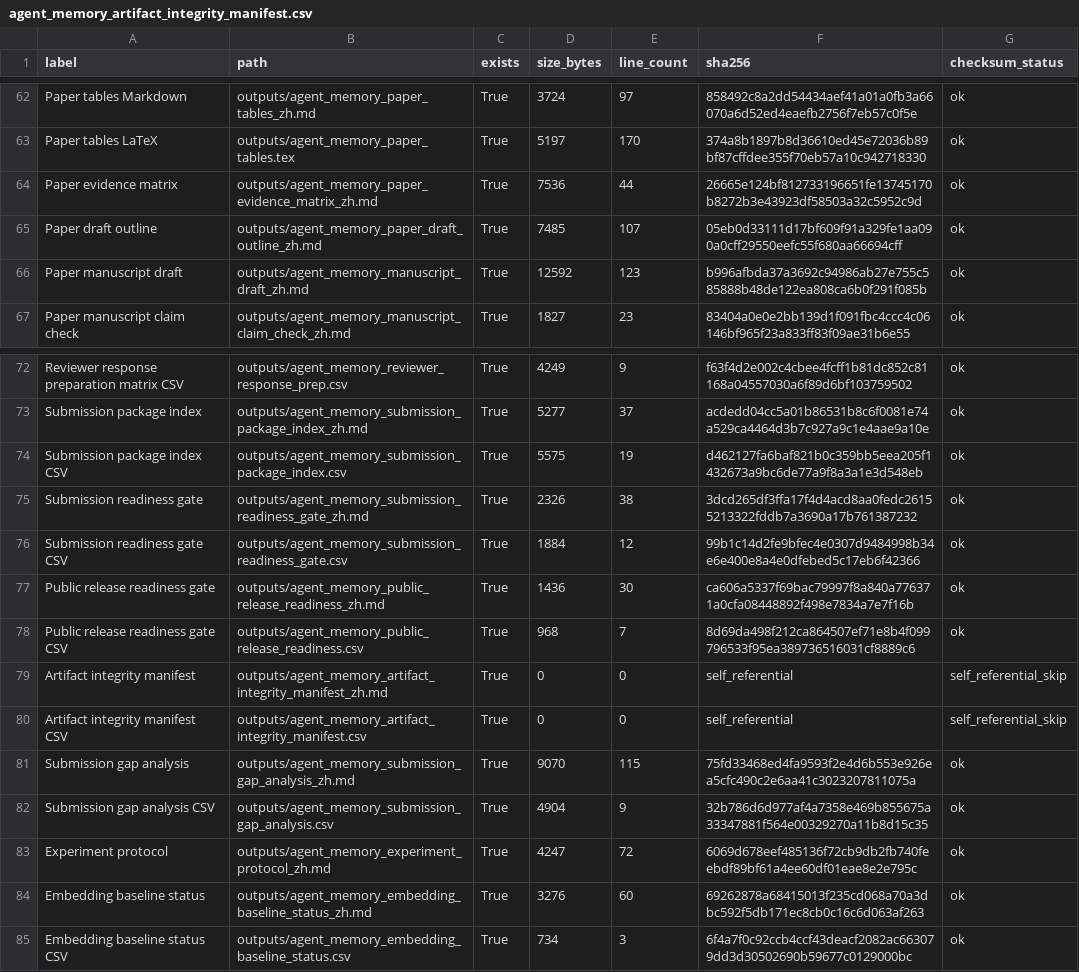
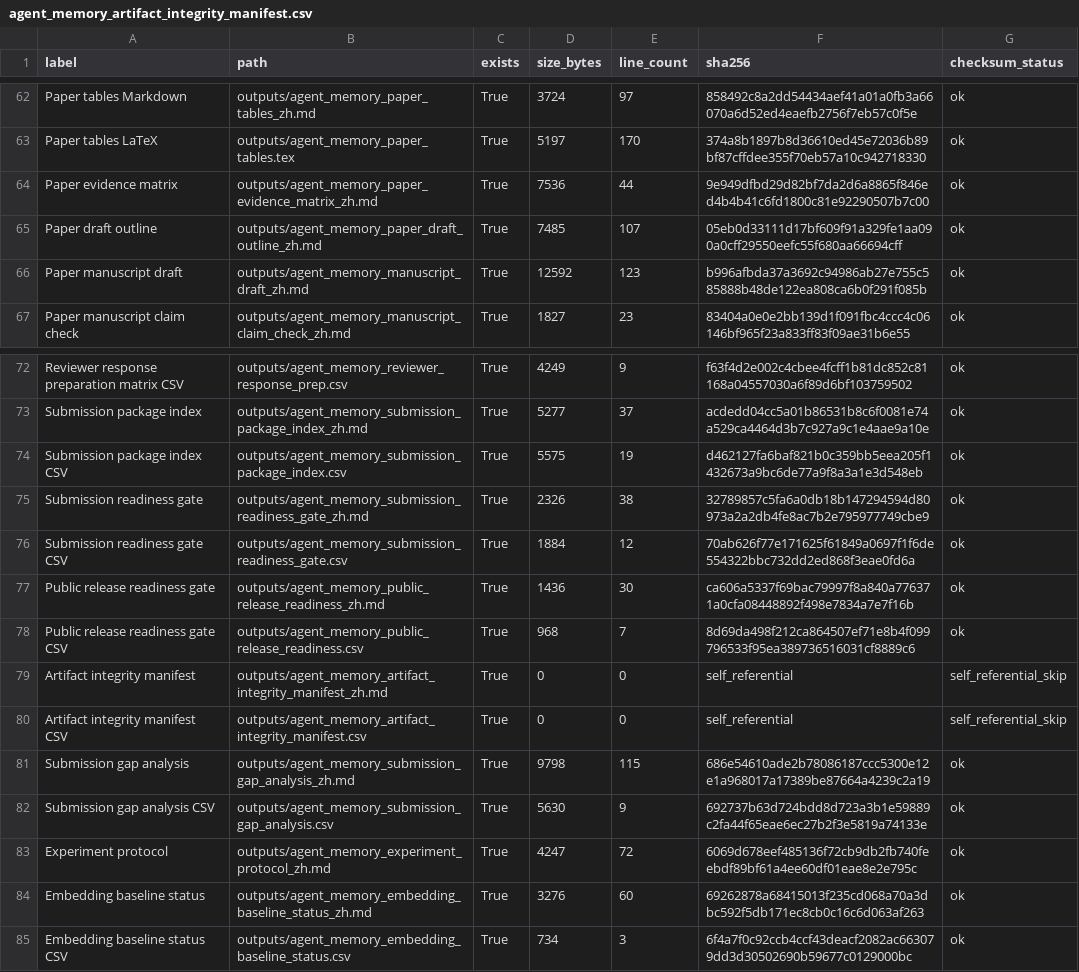
Before and after one commit to bai9yu/agent-memory-experiment, a CSV file: outputs/agent_memory_artifact_integrity_manifest.csv, drawn as a sheet; only a part is shown, gaps mark what is left out.

```diff
--- a/outputs/agent_memory_artifact_integrity_manifest.csv
+++ b/outputs/agent_memory_artifact_integrity_manifest.csv
@@ -63,3 +63,3 @@ Paper tables Markdown,outputs/agent_memory_paper_tables_zh.md,True,3724,97,85849
 Paper tables LaTeX,outputs/agent_memory_paper_tables.tex,True,5197,170,374a8b1897b8d36610ed45e72036b89bf87cffdee355f70eb57a10c942718330,ok
-Paper evidence matrix,outputs/agent_memory_paper_evidence_matrix_zh.md,True,7536,44,26665e124bf812733196651fe13745170b8272b3e43923df58503a32c5952c9d,ok
+Paper evidence matrix,outputs/agent_memory_paper_evidence_matrix_zh.md,True,7536,44,9e949dfbd29d82bf7da2d6a8865f846ed4b4b41c6fd1800c81e92290507b7c00,ok
 Paper draft outline,outputs/agent_memory_paper_draft_outline_zh.md,True,7485,107,05eb0d33111d17bf609f91a329fe1aa090a0cff29550eefc55f680aa66694cff,ok
@@ -74,4 +74,4 @@ Submission package index,outputs/agent_memory_submission_package_index_zh.md,Tru
 Submission package index CSV,outputs/agent_memory_submission_package_index.csv,True,5575,19,d462127fa6baf821b0c359bb5eea205f1432673a9bc6de77a9f8a3a1e3d548eb,ok
-Submission readiness gate,outputs/agent_memory_submission_readiness_gate_zh.md,True,2326,38,3dcd265df3ffa17f4d4acd8aa0fedc26155213322fddb7a3690a17b761387232,ok
-Submission readiness gate CSV,outputs/agent_memory_submission_readiness_gate.csv,True,1884,12,99b1c14d2fe9bfec4e0307d9484998b34e6e400e8a4e0dfebed5c17eb6f42366,ok
+Submission readiness gate,outputs/agent_memory_submission_readiness_gate_zh.md,True,2326,38,32789857c5fa6a0db18b147294594d80973a2a2db4fe8ac7b2e795977749cbe9,ok
+Submission readiness gate CSV,outputs/agent_memory_submission_readiness_gate.csv,True,1884,12,70ab626f77e171625f61849a0697f1f6de554322bbc732dd2ed868f3eae0fd6a,ok
 Public release readiness gate,outputs/agent_memory_public_release_readiness_zh.md,True,1436,30,ca606a5337f69bac79997f8a840a776371a0cfa08448892f498e7834a7e7f16b,ok
@@ -80,4 +80,4 @@ Artifact integrity manifest,outputs/agent_memory_artifact_integrity_manifest_zh.
 Artifact integrity manifest CSV,outputs/agent_memory_artifact_integrity_manifest.csv,True,0,0,self_referential,self_referential_skip
-Submission gap analysis,outputs/agent_memory_submission_gap_analysis_zh.md,True,9070,115,75fd33468ed4fa9593f2e4d6b553e926ea5cfc490c2e6aa41c3023207811075a,ok
-Submission gap analysis CSV,outputs/agent_memory_submission_gap_analysis.csv,True,4904,9,32b786d6d977af4a7358e469b855675a33347881f564e00329270a11b8d15c35,ok
+Submission gap analysis,outputs/agent_memory_submission_gap_analysis_zh.md,True,9798,115,686e54610ade2b78086187ccc5300e12e1a968017a17389be87664a4239c2a19,ok
+Submission gap analysis CSV,outputs/agent_memory_submission_gap_analysis.csv,True,5630,9,692737b63d724bdd8d723a3b1e59889c2fa44f65eae6ec27b2f3e5819a74133e,ok
 Experiment protocol,outputs/agent_memory_experiment_protocol_zh.md,True,4247,72,6069d678eef485136f72cb9db2fb740feebdf89bf61a4ee60df01eae8e2e795c,ok
```
Also changed, not shown: outputs/agent_memory_paper_evidence_matrix.csv, outputs/agent_memory_reproducibility_artifacts.csv, 8 other files.
